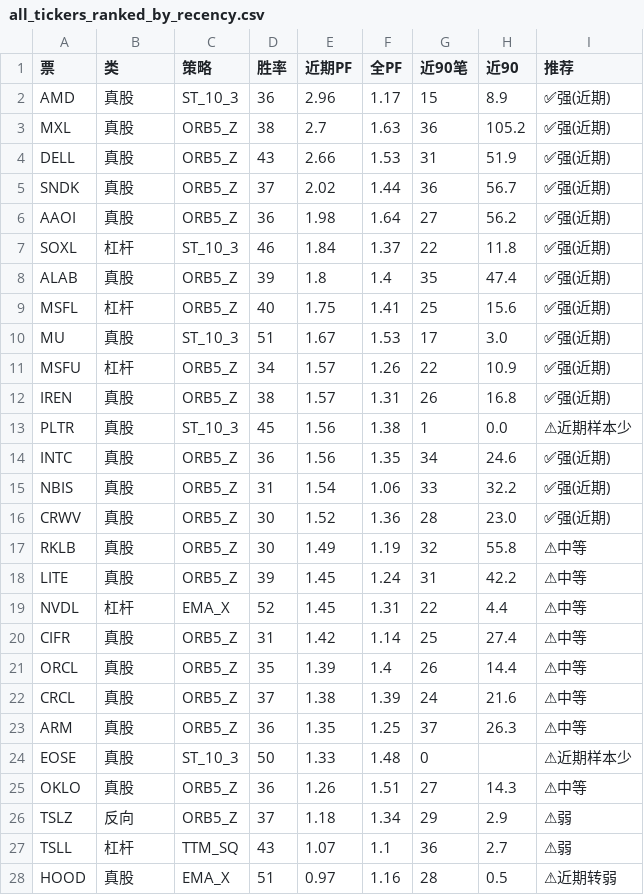
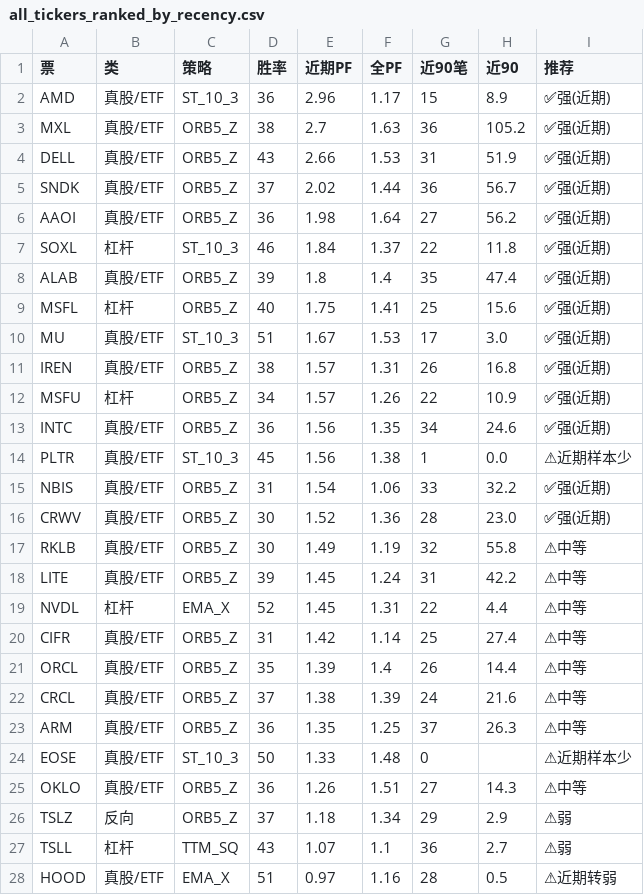
Before and after one commit to irisxinxin/quant-system, a CSV file: output/all_tickers_ranked_by_recency.csv, drawn as a sheet; only a part is shown; removed rows and columns are numbered as before the commit, all else as after; the diff covers the shown part only; the diff names each change by its address in the sheet, - before the commit and + after, or states it on an @@ line.

```diff
--- a/output/all_tickers_ranked_by_recency.csv
+++ b/output/all_tickers_ranked_by_recency.csv
-B2:B6 (类): 真股
+B2:B6 (类): 真股/ETF
-B8 (类): 真股
+B8 (类): 真股/ETF
-B10 (类): 真股
+B10 (类): 真股/ETF
+row 11: IREN | 真股/ETF | ORB5_Z | 38 | 1.57 | 1.31 | 26 | 16.8 | ✅强(近期)
-row 12: IREN | 真股 | ORB5_Z | 38 | 1.57 | 1.31 | 26 | 16.8 | ✅强(近期)
-row 13: PLTR | 真股 | ST_10_3 | 45 | 1.56 | 1.38 | 1 | 0.0 | ⚠近期样本少
-B13 (类): 真股
+B13 (类): 真股/ETF
+row 14: PLTR | 真股/ETF | ST_10_3 | 45 | 1.56 | 1.38 | 1 | 0.0 | ⚠近期样本少
-B15:B18 (类): 真股
+B15:B18 (类): 真股/ETF
-B20:B25 (类): 真股
+B20:B25 (类): 真股/ETF
-B28 (类): 真股
+B28 (类): 真股/ETF
```
Also changed, not shown: 2 added rows, 1 removed row, 1 moved row and 1 edited cell elsewhere in this file.
